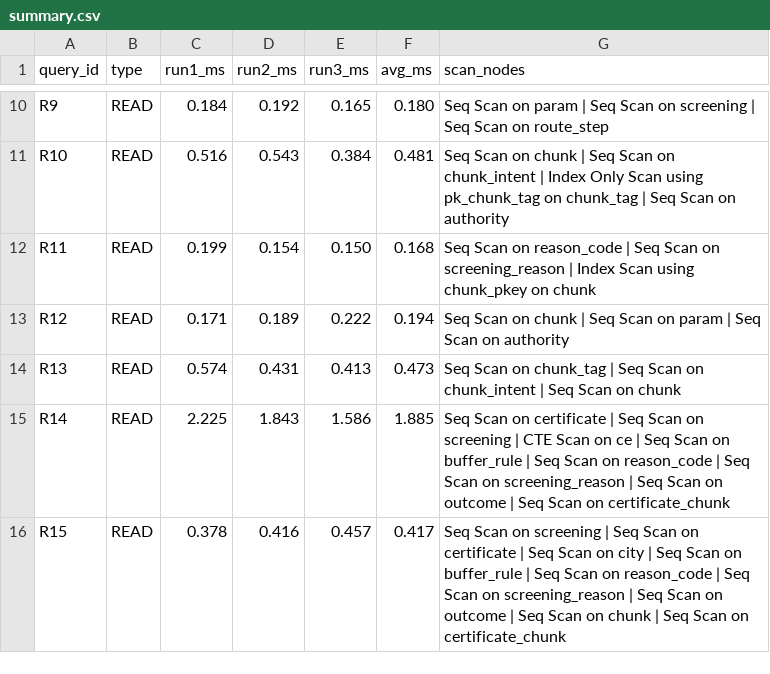
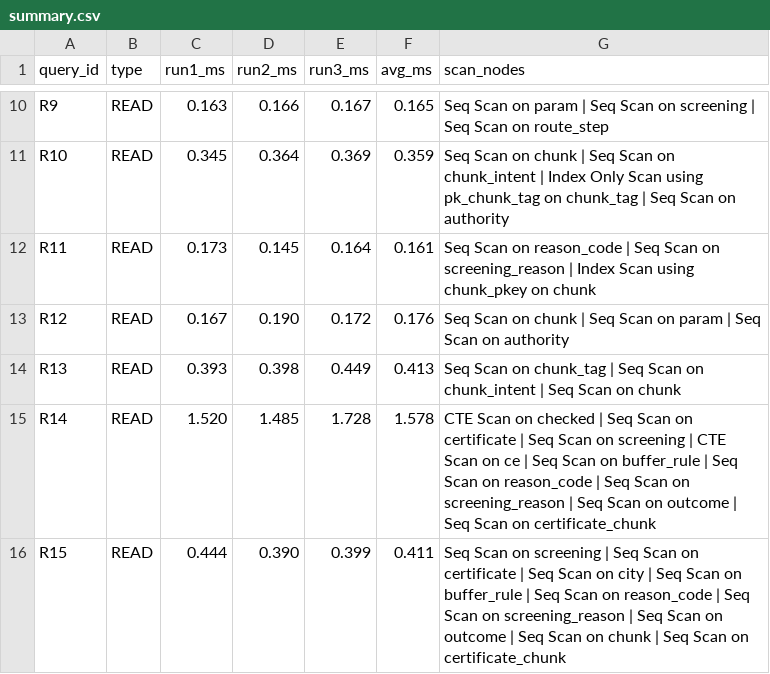
Before and after one commit to RedRangerWentWild/BlueTrace_AP_2026, a CSV file: dbms/plans/app_data_only/summary.csv, drawn as a sheet; only a part is shown, gaps mark what is left out; the diff covers the shown part only; the diff names each change by its address in the sheet, - before the commit and + after, or states it on an @@ line.

Commit message:
Re-time all queries after the R14 change
Same procedure as before (warm-up pass discarded, VACUUM (ANALYZE), three
runs per query) on both databases, so every plan file matches the final
04_queries.sql. Totals: 17.940 ms on 100,009 checks, 15.496 ms on the
app's data alone; on medians 17.058 against 15.511 ms.

```diff
--- a/dbms/plans/app_data_only/summary.csv
+++ b/dbms/plans/app_data_only/summary.csv
-C10 (run1_ms): 0.184
+C10 (run1_ms): 0.163
-D10 (run2_ms): 0.192
+D10 (run2_ms): 0.166
-E10 (run3_ms): 0.165
+E10 (run3_ms): 0.167
-F10 (avg_ms): 0.180
+F10 (avg_ms): 0.165
-C11 (run1_ms): 0.516
+C11 (run1_ms): 0.345
-D11 (run2_ms): 0.543
+D11 (run2_ms): 0.364
-E11 (run3_ms): 0.384
+E11 (run3_ms): 0.369
-F11 (avg_ms): 0.481
+F11 (avg_ms): 0.359
-C12 (run1_ms): 0.199
+C12 (run1_ms): 0.173
-D12 (run2_ms): 0.154
+D12 (run2_ms): 0.145
-E12 (run3_ms): 0.150
+E12 (run3_ms): 0.164
-F12 (avg_ms): 0.168
+F12 (avg_ms): 0.161
-C13 (run1_ms): 0.171
+C13 (run1_ms): 0.167
-D13 (run2_ms): 0.189
+D13 (run2_ms): 0.190
-E13 (run3_ms): 0.222
+E13 (run3_ms): 0.172
-F13 (avg_ms): 0.194
+F13 (avg_ms): 0.176
-C14 (run1_ms): 0.574
+C14 (run1_ms): 0.393
-D14 (run2_ms): 0.431
+D14 (run2_ms): 0.398
-E14 (run3_ms): 0.413
+E14 (run3_ms): 0.449
-F14 (avg_ms): 0.473
+F14 (avg_ms): 0.413
-C15 (run1_ms): 2.225
+C15 (run1_ms): 1.520
-D15 (run2_ms): 1.843
+D15 (run2_ms): 1.485
-E15 (run3_ms): 1.586
+E15 (run3_ms): 1.728
-F15 (avg_ms): 1.885
+F15 (avg_ms): 1.578
-G15 (scan_nodes): Seq Scan…
+G15 (scan_nodes): CTE Scan on checked | Seq Scan…
-C16 (run1_ms): 0.378
+C16 (run1_ms): 0.444
-D16 (run2_ms): 0.416
+D16 (run2_ms): 0.390
-E16 (run3_ms): 0.457
+E16 (run3_ms): 0.399
-F16 (avg_ms): 0.417
+F16 (avg_ms): 0.411
```
Also changed, not shown: 78 edited cells elsewhere in this file, dbms/plans/summary.csv, 54 other files.
